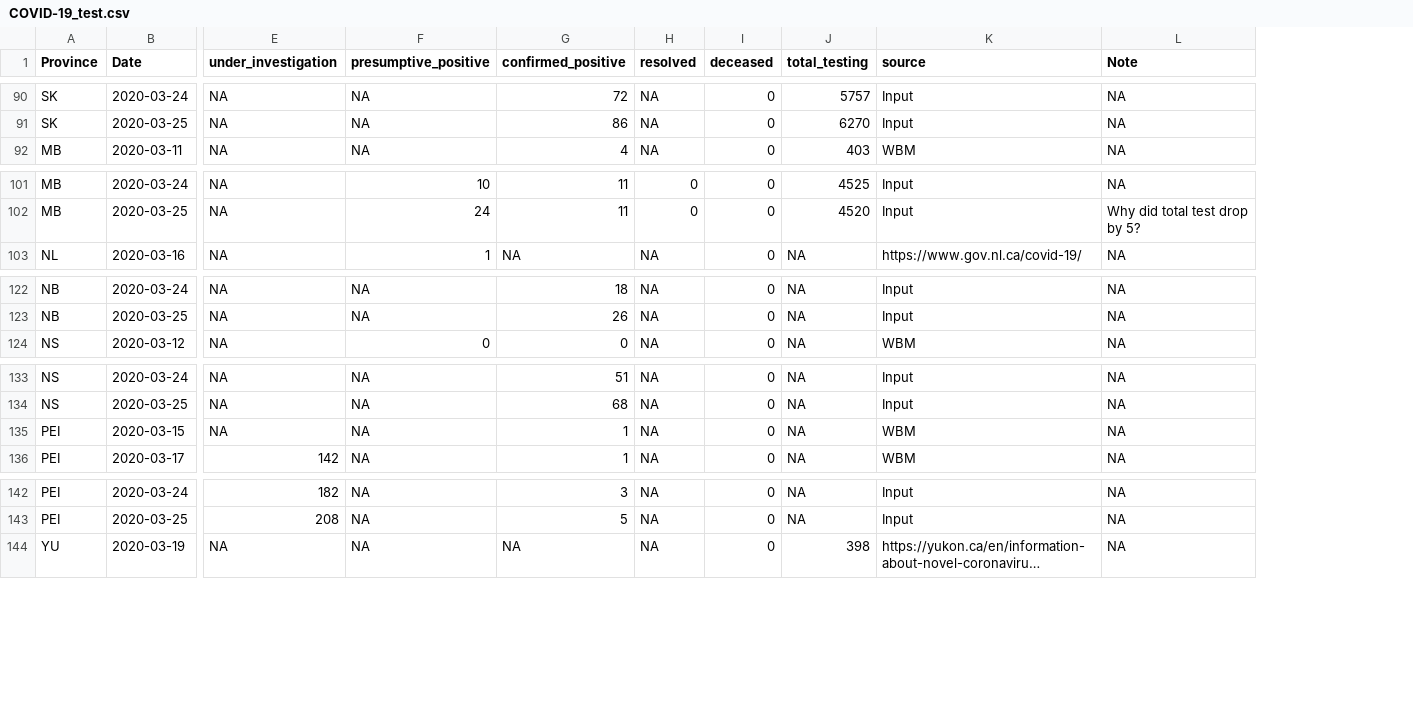
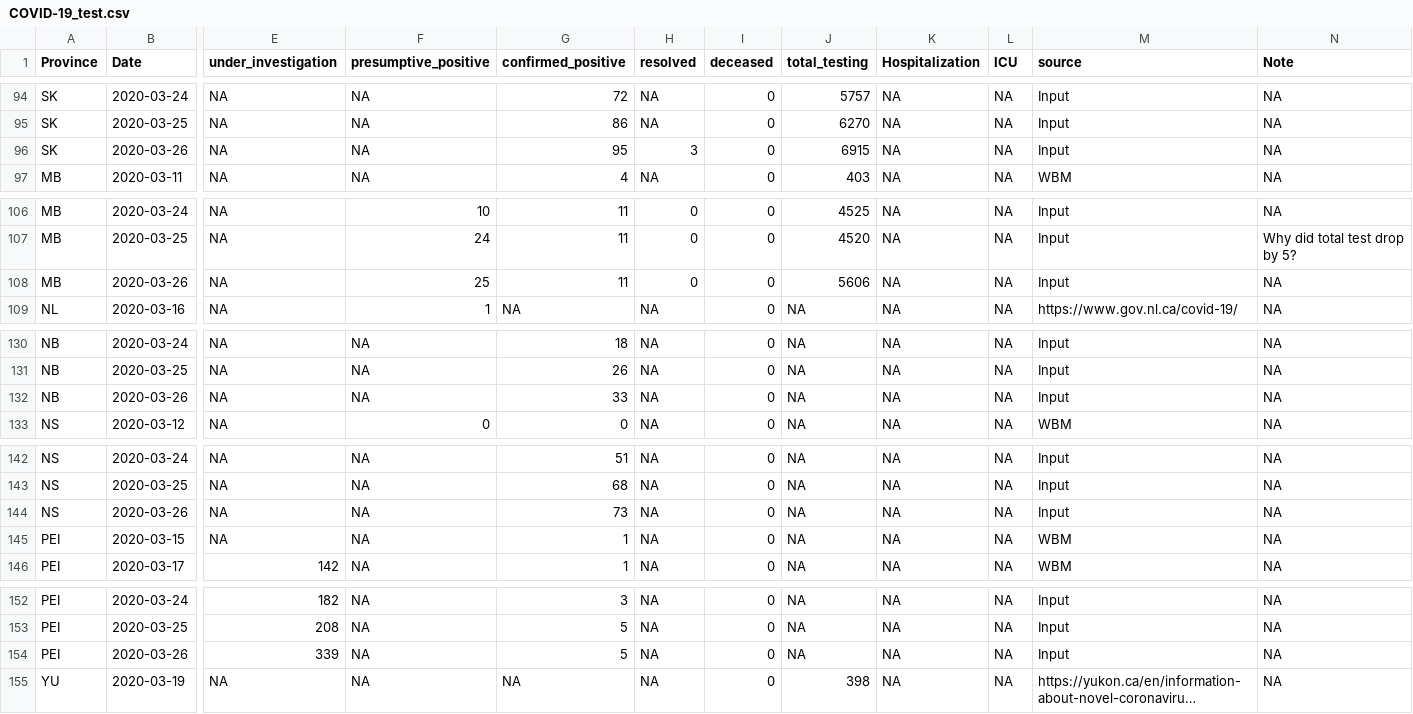
Before and after one commit to wzmli/COVID19-Canada, a CSV file: COVID-19_test.csv, drawn as a sheet; only a part is shown, gaps mark what is left out; long unchanged cells end in …; rows hold the shown columns only; the diff covers the shown part only; the diff names each change by its address in the sheet, - before the commit and + after, or states it on an @@ line.

```diff
--- a/COVID-19_test.csv
+++ b/COVID-19_test.csv
+column K (Hospitalization), rows 94-95: NA | NA; row 97: NA; rows 106-107: NA | NA; row 109: NA; rows 130-131: NA | NA; row 133: NA; rows 142-143: NA | NA; rows 145-146: NA | NA; rows 152-153: NA | NA; row 155: NA
+column L (ICU), rows 94-95: NA | NA; row 97: NA; rows 106-107: NA | NA; row 109: NA; rows 130-131: NA | NA; row 133: NA; rows 142-143: NA | NA; rows 145-146: NA | NA; rows 152-153: NA | NA; row 155: NA
+row 96: SK | 2020-03-26 | NA | NA | 95 | 3 | 0 | 6915 | NA | NA | Input | NA
+row 108: MB | 2020-03-26 | NA | 25 | 11 | 0 | 0 | 5606 | NA | NA | Input | NA
+row 132: NB | 2020-03-26 | NA | NA | 33 | NA | 0 | NA | NA | NA | Input | NA
+row 144: NS | 2020-03-26 | NA | NA | 73 | NA | 0 | NA | NA | NA | Input | NA
+row 154: PEI | 2020-03-26 | 339 | NA | 5 | NA | 0 | NA | NA | NA | Input | NA
```
Also changed, not shown: 8 added rows elsewhere in this file, clean.Rout.csv, 2 other files.
